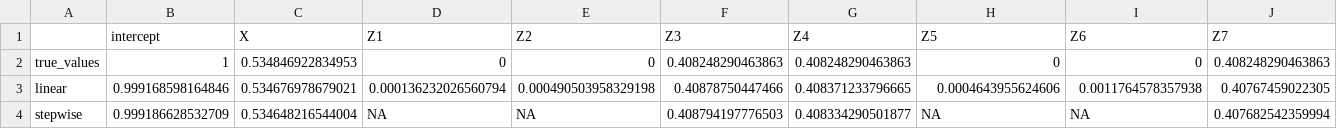
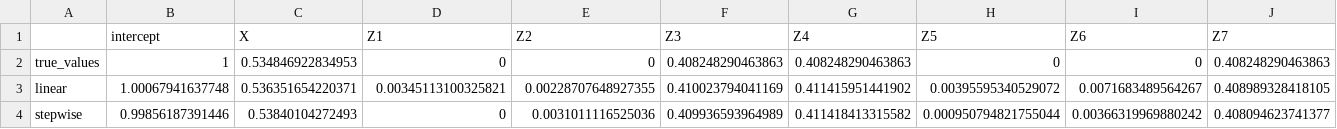
Before and after one commit to RaspberryEmma/OLD-Confounder-Handling-Sim-Study, a CSV file: data/c8-model-coefs.csv, drawn as a sheet; only a part is shown; the diff covers the shown part only; the diff names each change by its address in the sheet, - before the commit and + after, or states it on an @@ line.

```diff
--- a/data/c8-model-coefs.csv
+++ b/data/c8-model-coefs.csv
-B3 (intercept): 0.999168598164846
+B3 (intercept): 1.00067941637748
-C3 (X): 0.534676978679021
+C3 (X): 0.536351654220371
-D3 (Z1): 0.000136232026560794
+D3 (Z1): 0.00345113100325821
-E3 (Z2): 0.000490503958329198
+E3 (Z2): 0.00228707648927355
-F3 (Z3): 0.40878750447466
+F3 (Z3): 0.410023794041169
-G3 (Z4): 0.408371233796665
+G3 (Z4): 0.411415951441902
-H3 (Z5): 0.0004643955624606
+H3 (Z5): 0.00395595340529072
-I3 (Z6): 0.0011764578357938
+I3 (Z6): 0.0071683489564267
-J3 (Z7): 0.40767459022305
+J3 (Z7): 0.408989328418105
-B4 (intercept): 0.999186628532709
+B4 (intercept): 0.99856187391446
-C4 (X): 0.534648216544004
+C4 (X): 0.53840104272493
-D4 (Z1): NA
+D4 (Z1): 0
-E4 (Z2): NA
+E4 (Z2): 0.0031011116525036
-F4 (Z3): 0.408794197776503
+F4 (Z3): 0.409936593964989
-G4 (Z4): 0.408334290501877
+G4 (Z4): 0.411418413315582
-H4 (Z5): NA
+H4 (Z5): 0.000950794821755044
-I4 (Z6): NA
+I4 (Z6): 0.00366319969880242
-J4 (Z7): 0.407682542359994
+J4 (Z7): 0.408094623741377
```
Also changed, not shown: 37 edited cells elsewhere in this file, data/c16-model-coefs-grouped.csv, data/c16-model-coefs.csv, 22 other files.
